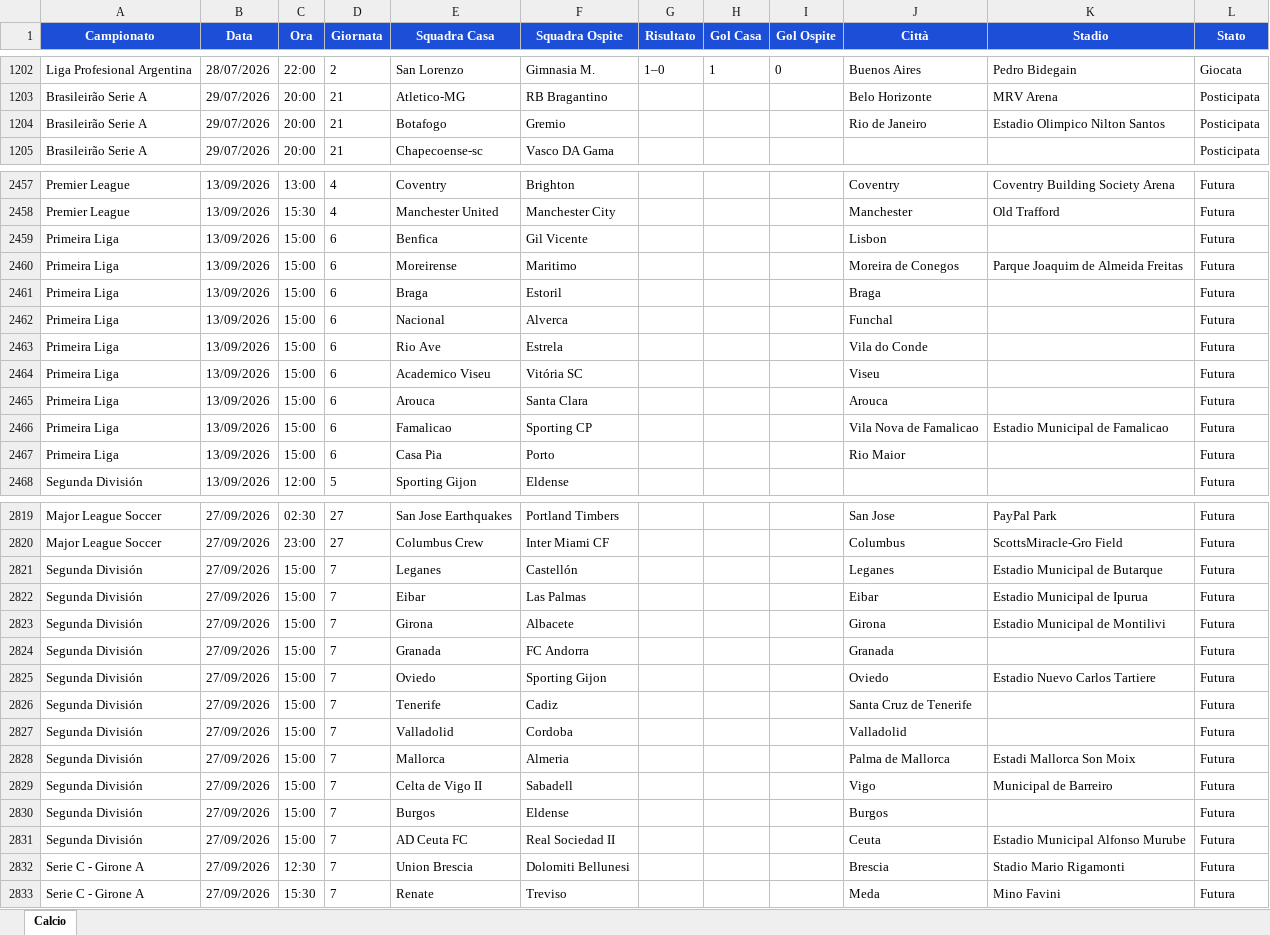
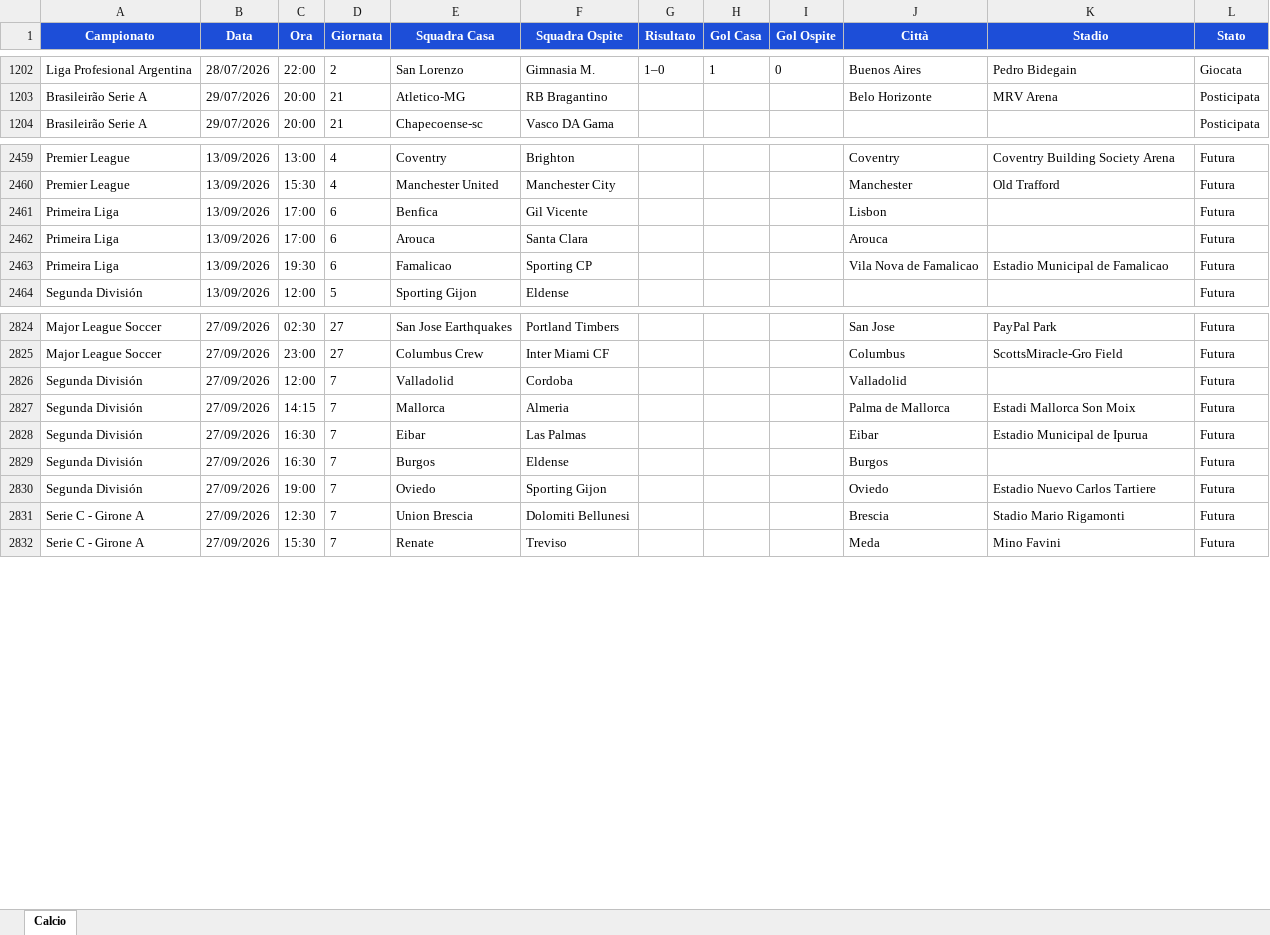
Before and after one commit to Gesss26/GesssAI-Pro---Auto, an Excel workbook: excel/GesssAI_Input.xlsx, sheet Calcio, drawn as a sheet; only a part is shown, gaps mark what is left out; values as stored, in another font and other column widths than the file's, no borders; removed rows and columns are numbered as before the commit, all else as after; the diff covers the shown part only; the diff names each change by its address in the sheet, - before the commit and + after, or states it on an @@ line.

```diff
--- a/excel/GesssAI_Input.xlsx (sheet Calcio)
+++ b/excel/GesssAI_Input.xlsx (sheet Calcio)
-row 1204: Brasileirão Serie A | 29/07/2026 | 20:00 | 21 | Botafogo | Gremio |  |  |  | Rio de Janeiro | Estadio Olimpico Nilton Santos | Posticipata
-C2461 (Ora): 15:00
+C2461 (Ora): 17:00
-row 2460: Primeira Liga | 13/09/2026 | 15:00 | 6 | Moreirense | Maritimo |  |  |  | Moreira de Conegos | Parque Joaquim de Almeida Freitas | Futura
-row 2461: Primeira Liga | 13/09/2026 | 15:00 | 6 | Braga | Estoril |  |  |  | Braga |  | Futura
-row 2462: Primeira Liga | 13/09/2026 | 15:00 | 6 | Nacional | Alverca |  |  |  | Funchal |  | Futura
-row 2463: Primeira Liga | 13/09/2026 | 15:00 | 6 | Rio Ave | Estrela |  |  |  | Vila do Conde |  | Futura
-row 2464: Primeira Liga | 13/09/2026 | 15:00 | 6 | Academico Viseu | Vitória SC |  |  |  | Viseu |  | Futura
-C2462 (Ora): 15:00
+C2462 (Ora): 17:00
-C2463 (Ora): 15:00
+C2463 (Ora): 19:30
-row 2467: Primeira Liga | 13/09/2026 | 15:00 | 6 | Casa Pia | Porto |  |  |  | Rio Maior |  | Futura
-row 2821: Segunda División | 27/09/2026 | 15:00 | 7 | Leganes | Castellón |  |  |  | Leganes | Estadio Municipal de Butarque | Futura
-row 2822: Segunda División | 27/09/2026 | 15:00 | 7 | Eibar | Las Palmas |  |  |  | Eibar | Estadio Municipal de Ipurua | Futura
-row 2823: Segunda División | 27/09/2026 | 15:00 | 7 | Girona | Albacete |  |  |  | Girona | Estadio Municipal de Montilivi | Futura
-row 2824: Segunda División | 27/09/2026 | 15:00 | 7 | Granada | FC Andorra |  |  |  | Granada |  | Futura
-row 2825: Segunda División | 27/09/2026 | 15:00 | 7 | Oviedo | Sporting Gijon |  |  |  | Oviedo | Estadio Nuevo Carlos Tartiere | Futura
-row 2826: Segunda División | 27/09/2026 | 15:00 | 7 | Tenerife | Cadiz |  |  |  | Santa Cruz de Tenerife |  | Futura
-C2826 (Ora): 15:00
+C2826 (Ora): 12:00
-C2827 (Ora): 15:00
+C2827 (Ora): 14:15
-C2828:C2829 (Ora): 15:00
+C2828:C2829 (Ora): 16:30
-E2828 (Squadra Casa): Celta de Vigo II
+E2828 (Squadra Casa): Eibar
-F2828 (Squadra Ospite): Sabadell
+F2828 (Squadra Ospite): Las Palmas
-J2828 (Città): Vigo
+J2828 (Città): Eibar
-K2828 (Stadio): Municipal de Barreiro
+K2828 (Stadio): Estadio Municipal de Ipurua
-C2830 (Ora): 15:00
+C2830 (Ora): 19:00
-E2830 (Squadra Casa): AD Ceuta FC
+E2830 (Squadra Casa): Oviedo
-F2830 (Squadra Ospite): Real Sociedad II
+F2830 (Squadra Ospite): Sporting Gijon
-J2830 (Città): Ceuta
+J2830 (Città): Oviedo
-K2830 (Stadio): Estadio Municipal Alfonso Murube
+K2830 (Stadio): Estadio Nuevo Carlos Tartiere
```
Also changed, not shown: 20 added rows, 7 removed rows and 41 edited cells elsewhere in this sheet, 2 other files.
